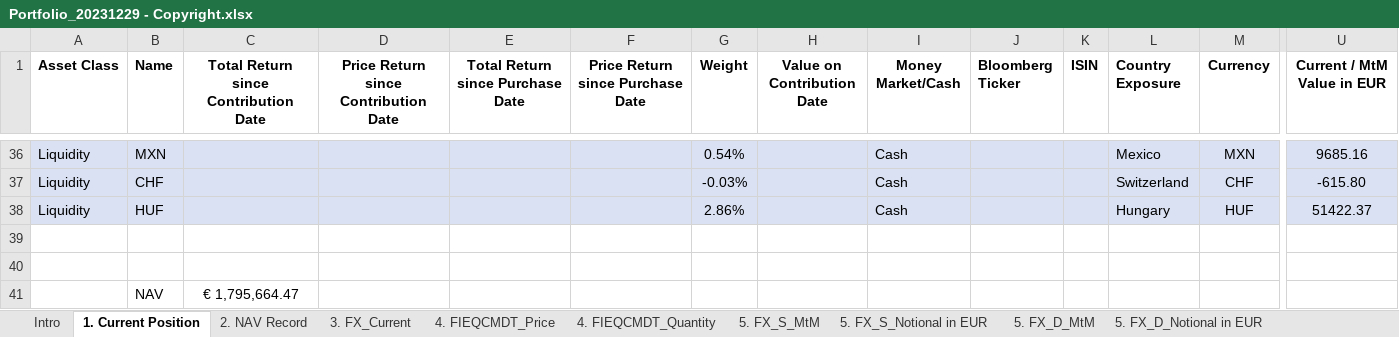
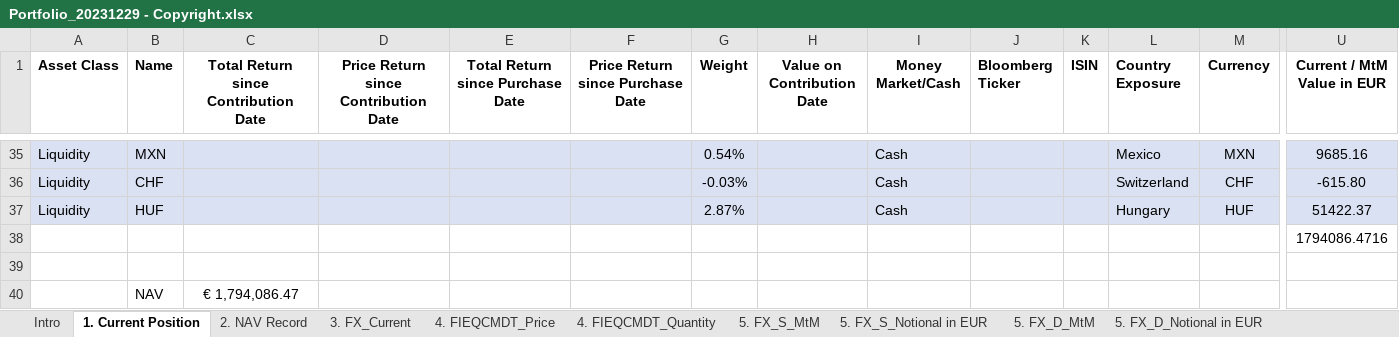
Before and after one commit to XuanzheGe/Portfolio-Performance-Report, an Excel workbook: Portfolio_20231229 - Copyright.xlsx, sheet 1. Current Position, drawn as a sheet; only a part is shown, gaps mark what is left out; values as stored, in another font and other column widths than the file's, no borders; conditional formats not drawn; removed rows and columns are numbered as before the commit, all else as after; rows hold the shown columns only; the diff covers the shown part only; the diff names each change by its address in the sheet, - before the commit and + after, or states it on an @@ line.

```diff
--- a/Portfolio_20231229 - Copyright.xlsx (sheet 1. Current Position)
+++ b/Portfolio_20231229 - Copyright.xlsx (sheet 1. Current Position)
-G37 (Weight): 2.86%
+G37 (Weight): 2.87%
+row 38:  |  |  |  |  |  |  |  |  |  |  |  |  | 1794086.4716
-row 40: (empty)
+row 40:  | NAV | € 1,794,086.47
-row 41:  | NAV | € 1,795,664.47
```
Also changed, not shown: 1 removed row and 13 edited cells elsewhere in this sheet.
